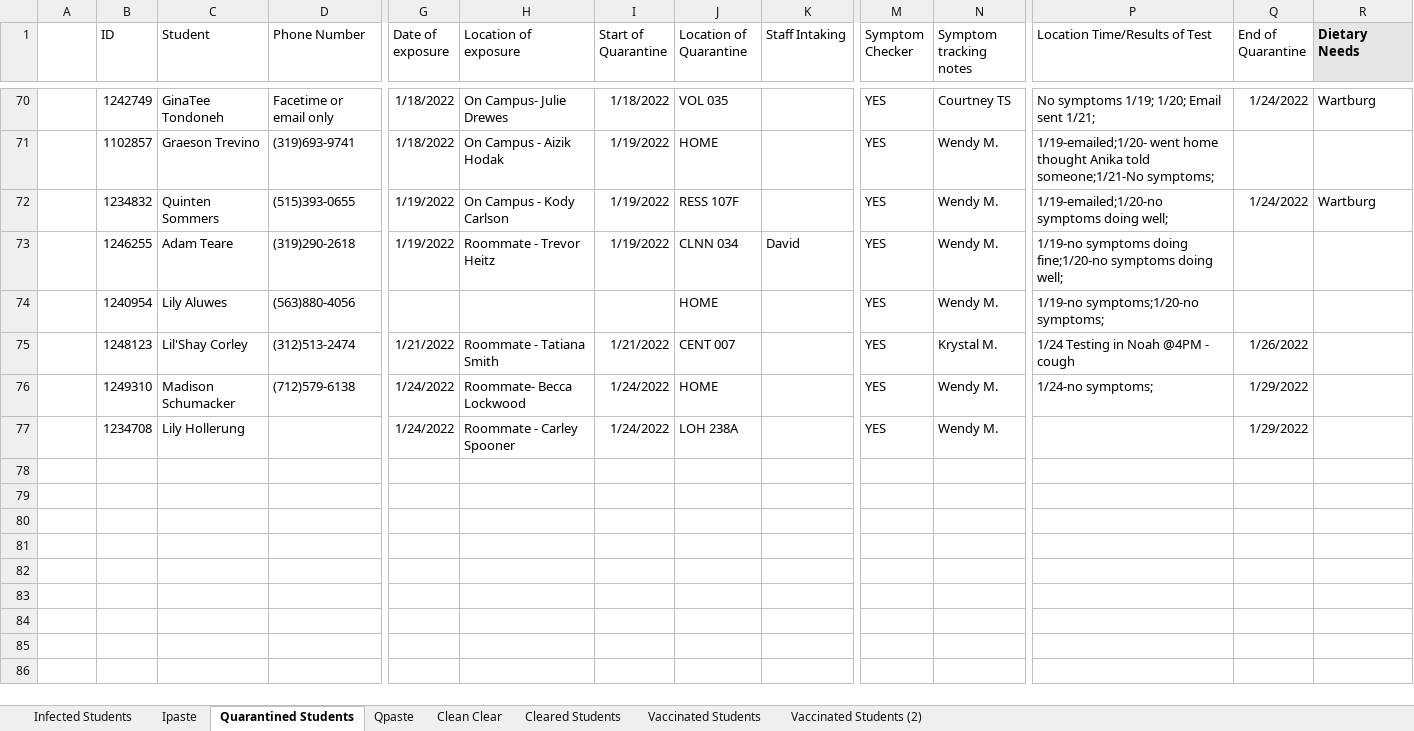
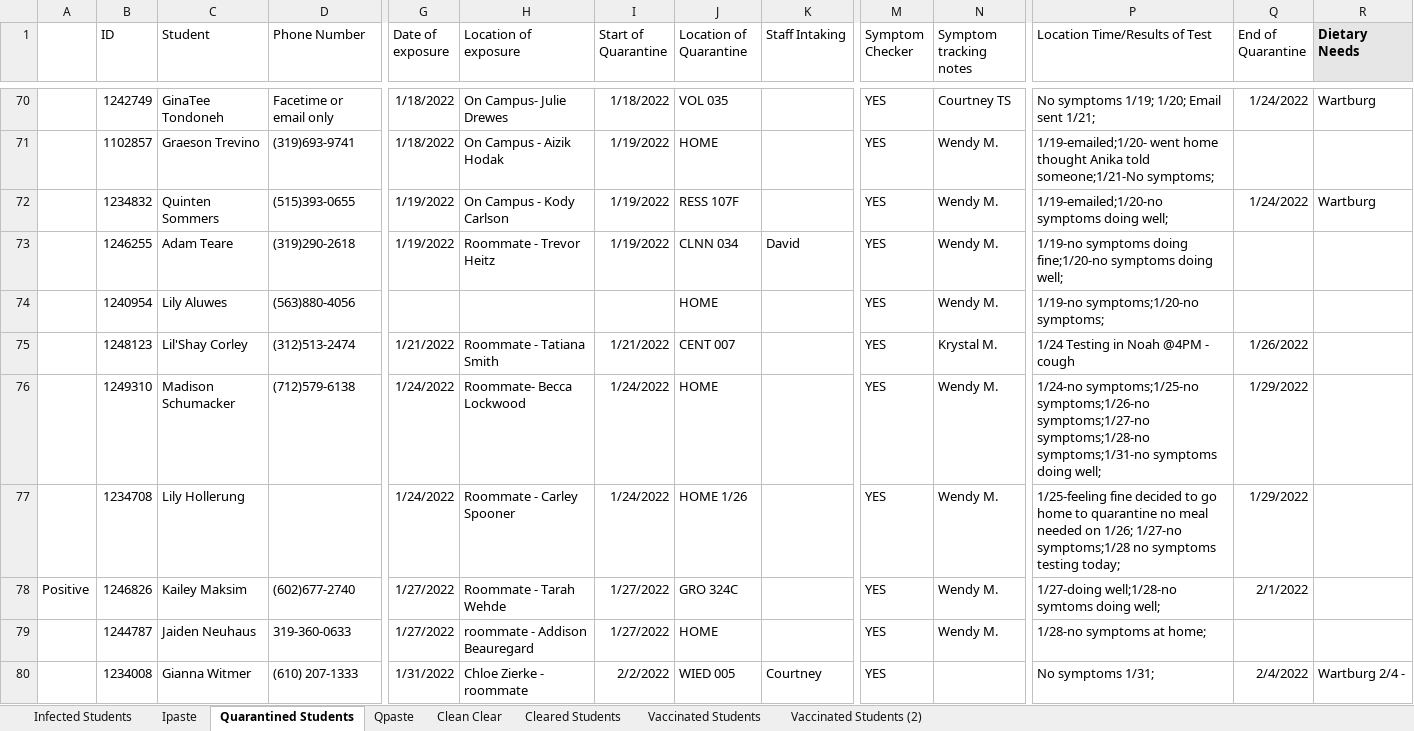
Before and after one commit to mbirgen/COVID19, an Excel workbook: 2021-22 Wartburg COVID Tracing.xlsx, sheet Quarantined Students, drawn as a sheet; only a part is shown, gaps mark what is left out; values as stored, in another font and other column widths than the file's, no borders; 1 other sheet too large or unreadable and not compared; rows hold the shown columns only; the diff names each change by its address in the sheet, - before the commit and + after, or states it on an @@ line.

```diff
--- a/2021-22 Wartburg COVID Tracing.xlsx (sheet Quarantined Students)
+++ b/2021-22 Wartburg COVID Tracing.xlsx (sheet Quarantined Students)
-P76 (Location Time/Results of Test): 1/24-no symptoms;
+P76 (Location Time/Results of Test): 1/24-no symptoms;1/25-no symptoms;1/26-no symptoms;1/27-no symptoms;1/28-no symptoms;1/31-no symptoms doing well;
-J77 (Location of Quarantine): LOH 238A
+J77 (Location of Quarantine): HOME 1/26
-P77 (Location Time/Results of Test): (empty)
+P77 (Location Time/Results of Test): 1/25-feeling fine decided to go home to quarantine no meal needed on 1/26; 1/27-no symptoms;1/28 no symptoms testing today;
+row 78: Positive | 1246826 | Kailey Maksim | (602)677-2740 | 1/27/2022 | Roommate - Tarah Wehde | 1/27/2022 | GRO 324C |  | YES | Wendy M. | 1/27-doing well;1/28-no symtoms doing well; | 2/1/2022
+row 79:  | 1244787 | Jaiden Neuhaus | 319-360-0633 | 1/27/2022 | roommate - Addison Beauregard | 1/27/2022 | HOME |  | YES | Wendy M. | 1/28-no symptoms at home;
+row 80:  | 1234008 | Gianna Witmer | (610) 207-1333 | 1/31/2022 | Chloe Zierke - roommate | 2/2/2022 | WIED 005 | Courtney | YES |  | No symptoms 1/31; | 2/4/2022 | Wartburg 2/4 -
```
Also changed, not shown: sheet Ipaste, sheet Infected Students, sheet Vaccinated Students, covid19.xlsx, 21 other files.
